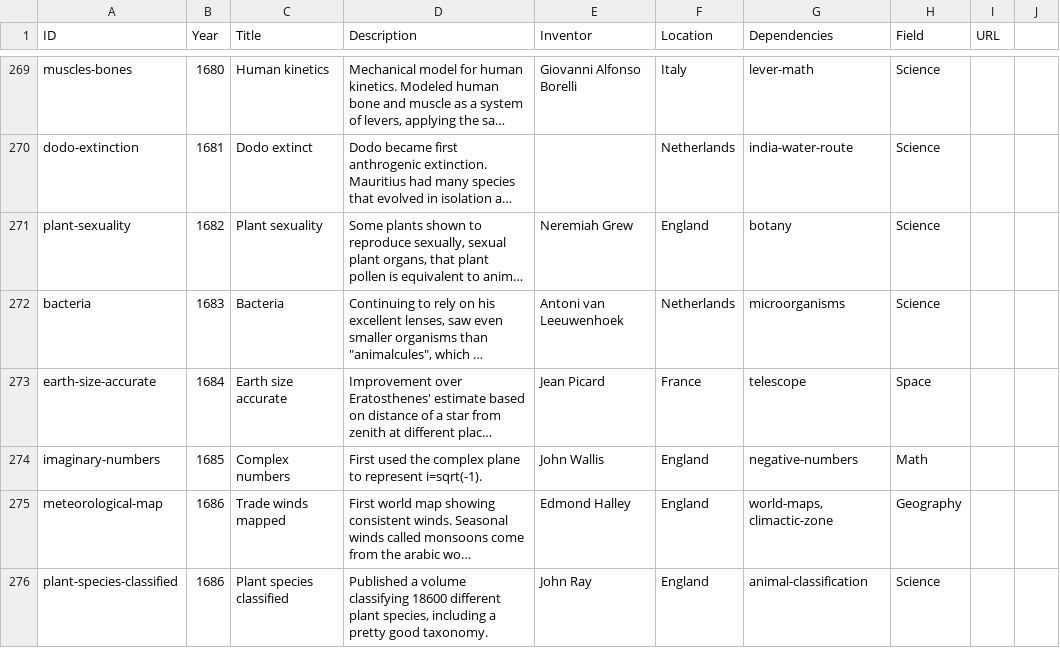
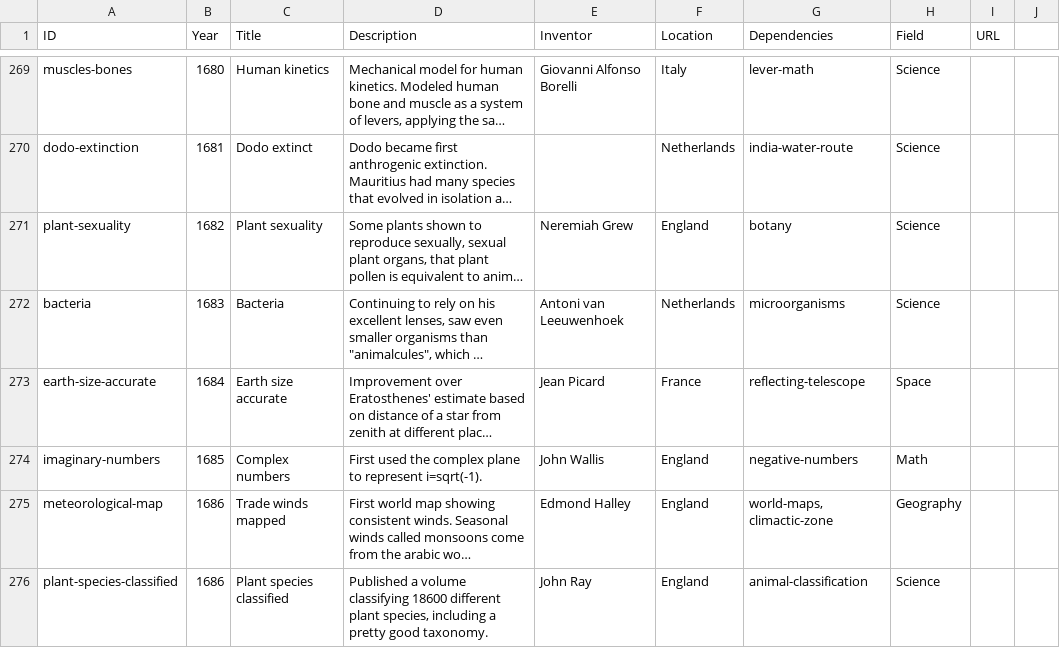
Before and after one commit to borismus/asimov-gpt, a TSV file: asimov.tsv, drawn as a sheet; only a part is shown, gaps mark what is left out; long unchanged cells end in …; the diff covers the shown part only; the diff names each change by its address in the sheet, - before the commit and + after, or states it on an @@ line.

```diff
--- a/asimov.tsv
+++ b/asimov.tsv
-G273 (Dependencies): telescope
+G273 (Dependencies): reflecting-telescope
```
Also changed, not shown: 24 edited cells elsewhere in this file.
